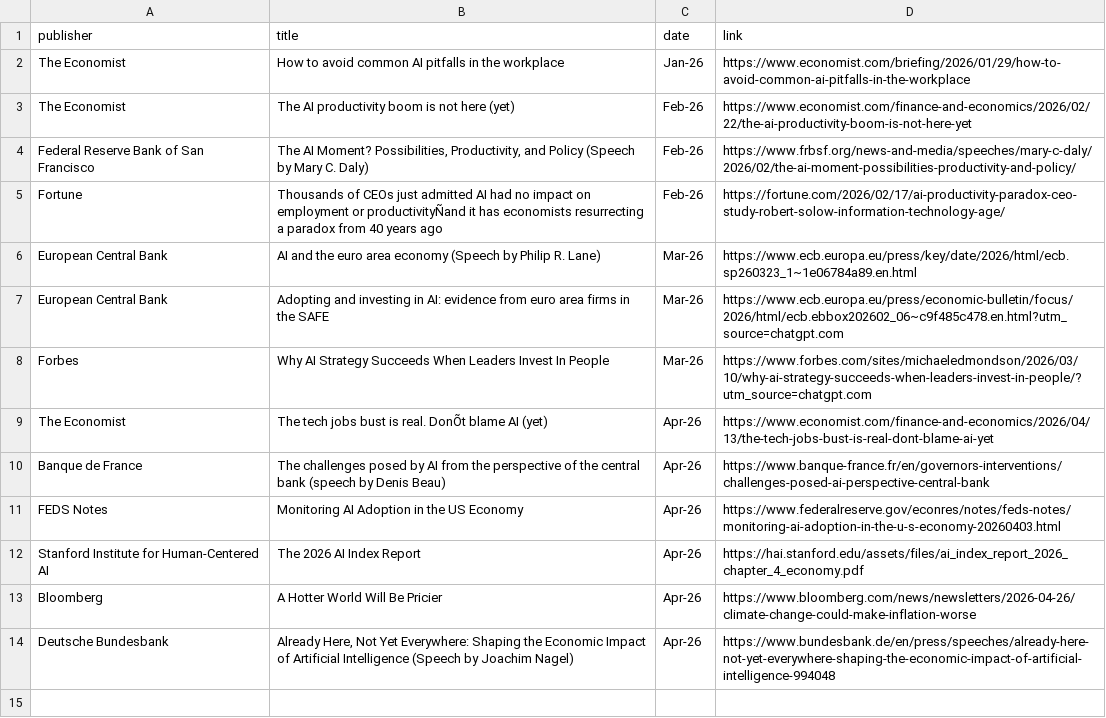
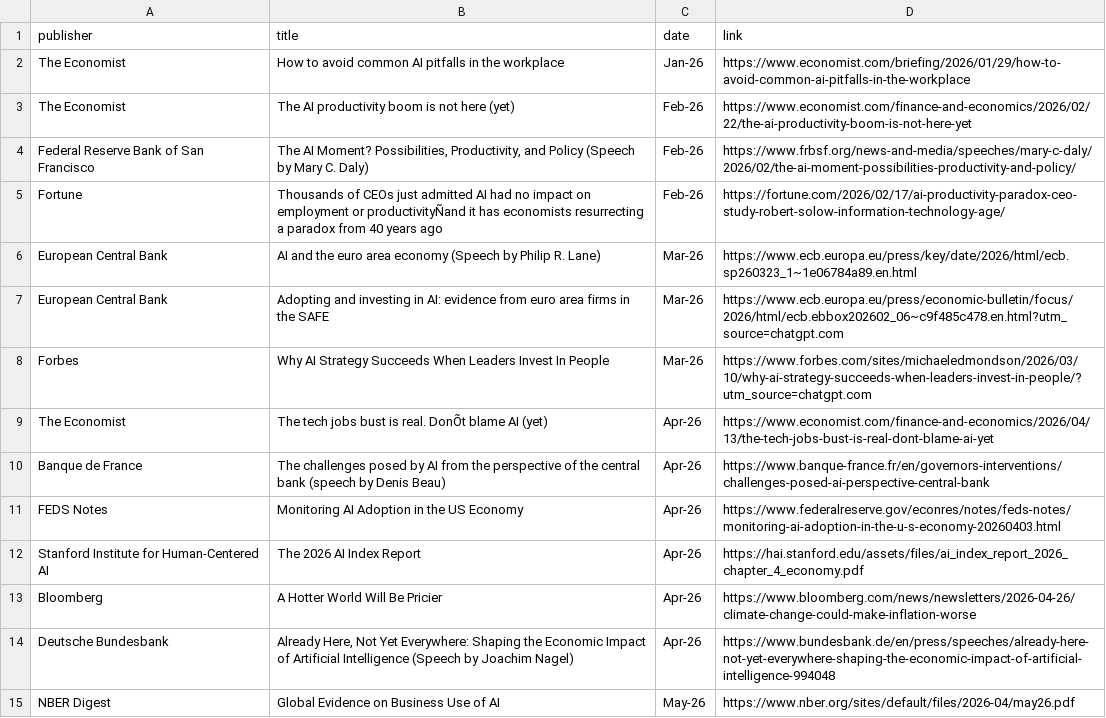
Before and after one commit to iyotzov/firm-data-ai, a CSV file: media-references.csv, drawn as a sheet; the diff names each change by its address in the sheet, - before the commit and + after, or states it on an @@ line.

Commit message:
Adding one more media reference

```diff
--- a/media-references.csv
+++ b/media-references.csv
+row 15: NBER Digest | Global Evidence on Business Use of AI | May-26 | https://www.nber.org/sites/default/files/2026-04/may26.pdf
```
Also changed, not shown: 1 other file.
